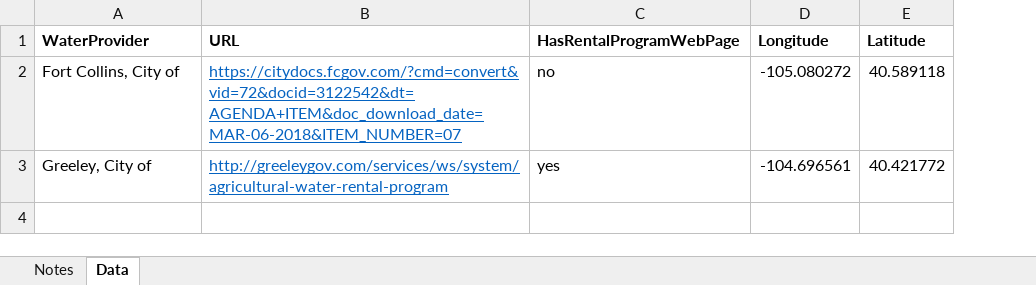
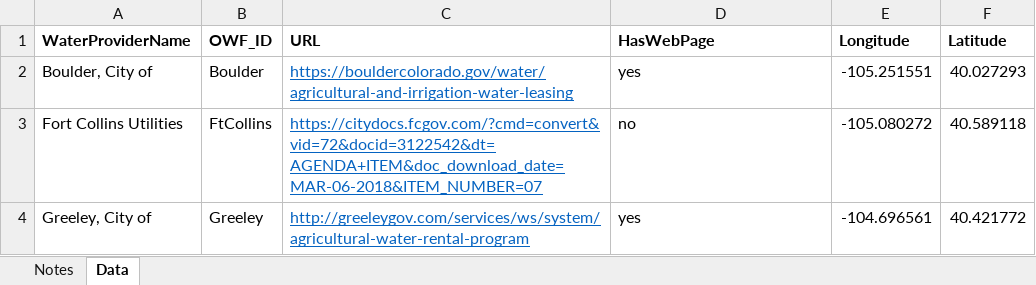
Before and after one commit to OpenWaterFoundation/owf-infomapper-coagtransfer, an Excel workbook: workflow/SupportingData/Municipal-WaterRentals/data/municipal-water-rentals.xlsx, sheet Data, drawn as a sheet; values as stored, in another font and other column widths than the file's, no borders; addresses are those after the commit; the diff names each change by its address in the sheet, - before the commit and + after, or states it on an @@ line.

Commit message:
Add municipal water providers layer, issue #2

```diff
--- a/workflow/SupportingData/Municipal-WaterRentals/data/municipal-water-rentals.xlsx (sheet Data)
+++ b/workflow/SupportingData/Municipal-WaterRentals/data/municipal-water-rentals.xlsx (sheet Data)
+column B (OWF_ID), rows 3-4: FtCollins | Greeley
-A1: WaterProvider
+A1: WaterProviderName
-D1: HasRentalProgramWebPage
+D1: HasWebPage
+row 2: Boulder, City of | Boulder | https://bouldercolorado.gov/water/agricultural-and-irrigation-water-leasing | yes | -105.251551 | 40.027293
-A3 (WaterProviderName): Fort Collins, City of
+A3 (WaterProviderName): Fort Collins Utilities
```
Also changed, not shown: workflow/SupportingData/Municipal-WaterRentals/data/ditch-water-rentals.xlsx, workflow/SupportingData/WaterTransfer-CaseStudies/data/transfer-case-studies.xlsx, 14 other files.
